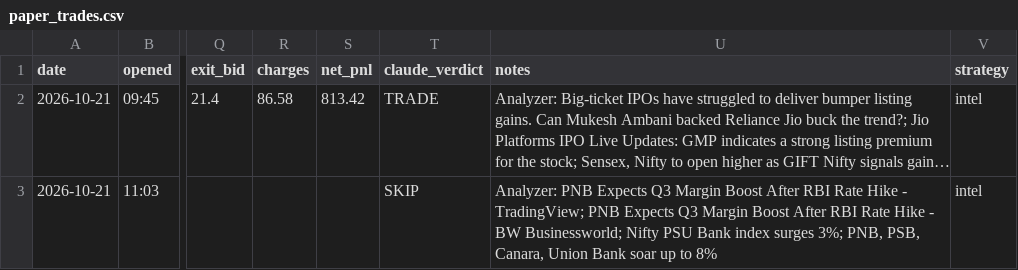
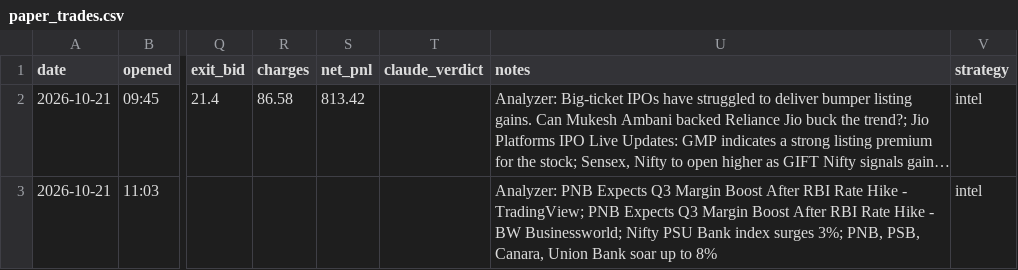
Before and after one commit to vishnupadma007-oss/Stock-market-scanner-of-India, a CSV file: journal/paper_trades.csv, drawn as a sheet; only a part is shown, gaps mark what is left out; long unchanged cells end in …; the diff names each change by its address in the sheet, - before the commit and + after, or states it on an @@ line.

```diff
--- a/journal/paper_trades.csv
+++ b/journal/paper_trades.csv
-T2 (claude_verdict): TRADE
+T2 (claude_verdict): (empty)
-T3 (claude_verdict): SKIP
+T3 (claude_verdict): (empty)
```
Also changed, not shown: 1 other file.
